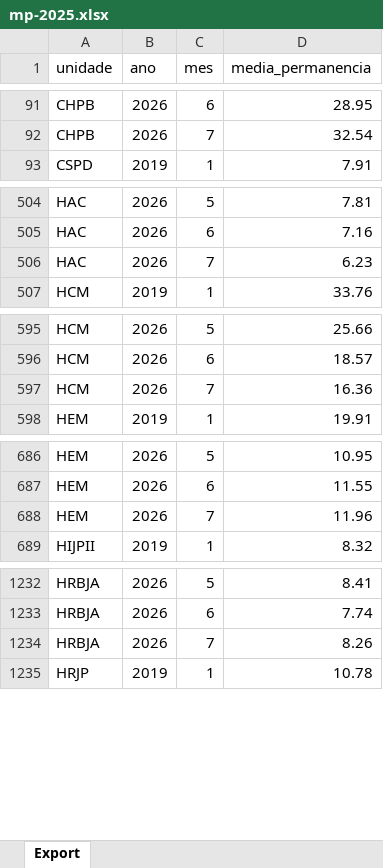
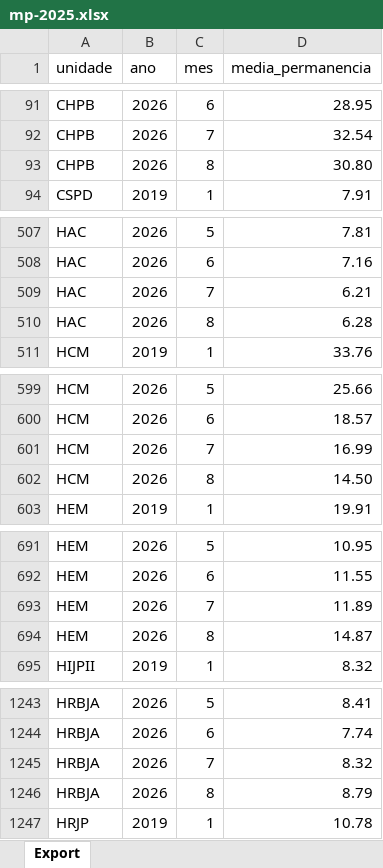
Before and after one commit to transparencia-mg/fhemig_media-de-permanencia-hospitalar, an Excel workbook: upload/mp-2025.xlsx, sheet Export, drawn as a sheet; only a part is shown, gaps mark what is left out; values as stored, in another font and other column widths than the file's, no borders; addresses are those after the commit; the diff covers the shown part only; the diff names each change by its address in the sheet, - before the commit and + after, or states it on an @@ line.

```diff
--- a/upload/mp-2025.xlsx (sheet Export)
+++ b/upload/mp-2025.xlsx (sheet Export)
+row 93: CHPB | 2026 | 8 | 30.80
-D509 (media_permanencia): 6.23
+D509 (media_permanencia): 6.21
+row 510: HAC | 2026 | 8 | 6.28
-D601 (media_permanencia): 16.36
+D601 (media_permanencia): 16.99
+row 602: HCM | 2026 | 8 | 14.50
-D693 (media_permanencia): 11.96
+D693 (media_permanencia): 11.89
+row 694: HEM | 2026 | 8 | 14.87
-D1245 (media_permanencia): 8.26
+D1245 (media_permanencia): 8.32
+row 1246: HRBJA | 2026 | 8 | 8.79
```
Also changed, not shown: 12 added rows and 7 edited cells elsewhere in this sheet.
